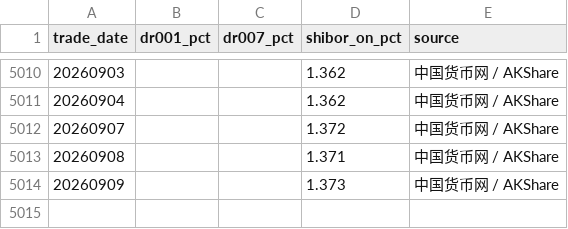
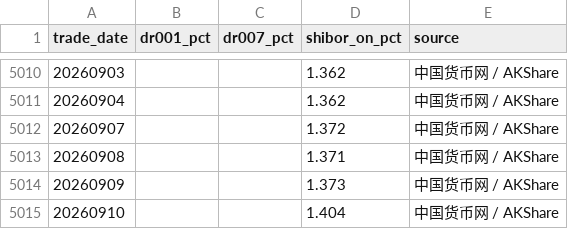
Before and after one commit to littlepeachh/macroscope-dashboard-v6, a CSV file: data/liquidity.csv, drawn as a sheet; only a part is shown, gaps mark what is left out.

```diff
--- a/data/liquidity.csv
+++ b/data/liquidity.csv
@@ -5014 +5014,2 @@
 20260909,,,1.373,中国货币网 / AKShare
+20260910,,,1.404,中国货币网 / AKShare
```
Also changed, not shown: data/macro.csv, 3 other files.
